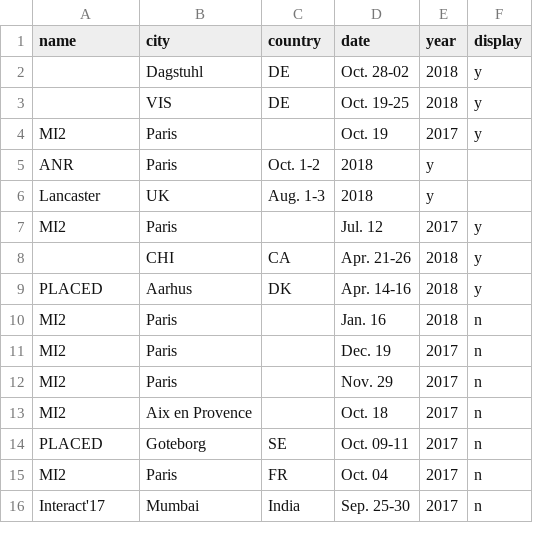
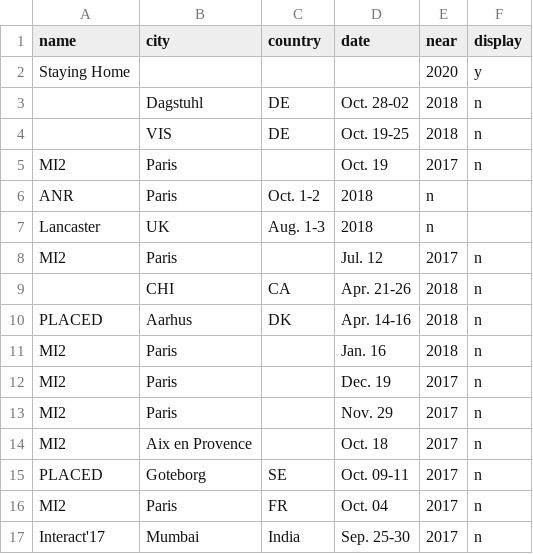
Before and after one commit to aurelient/agusmakmun.github.io, a CSV file: _data/travels.csv, drawn as a sheet; only a part is shown.

```diff
--- a/_data/travels.csv
+++ b/_data/travels.csv
@@ -1,10 +1,11 @@
-name,city,country,date,year,display
-,Dagstuhl,DE,Oct. 28-02, 2018,y
-,VIS,DE,Oct. 19-25, 2018,y
-MI2,Paris,, Oct. 19, 2017,y
-ANR,Paris, Oct. 1-2, 2018,y
-Lancaster,UK, Aug. 1-3, 2018,y
-MI2,Paris,, Jul. 12, 2017,y
-,CHI,CA,Apr. 21-26, 2018,y
-PLACED,Aarhus,DK, Apr. 14-16, 2018,y
+name,city,country,date,near,display
+Staying Home,,,, 2020,y
+,Dagstuhl,DE,Oct. 28-02, 2018,n
+,VIS,DE,Oct. 19-25, 2018,n
+MI2,Paris,, Oct. 19, 2017,n
+ANR,Paris, Oct. 1-2, 2018,n
+Lancaster,UK, Aug. 1-3, 2018,n
+MI2,Paris,, Jul. 12, 2017,n
+,CHI,CA,Apr. 21-26, 2018,n
+PLACED,Aarhus,DK, Apr. 14-16, 2018,n
 MI2,Paris,, Jan. 16, 2018,n
```
Also changed, not shown: 31 other files.
